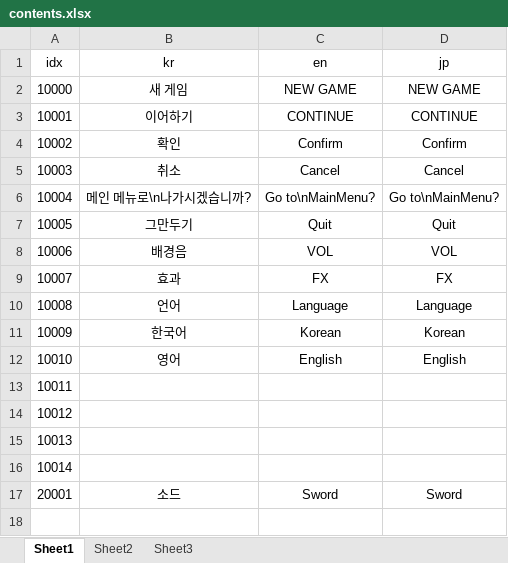
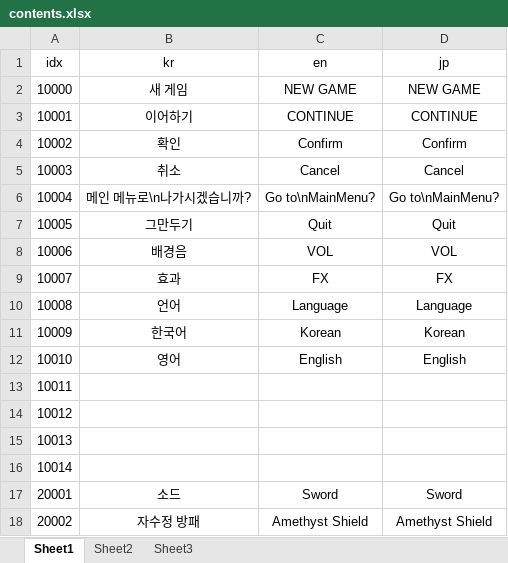
Before and after one commit to SBlake123/BasicFramework, an Excel workbook: 문서/contents.xlsx, sheet Sheet1, drawn as a sheet; values as stored, in another font and other column widths than the file's, no borders; the diff names each change by its address in the sheet, - before the commit and + after, or states it on an @@ line.

```diff
--- a/문서/contents.xlsx (sheet Sheet1)
+++ b/문서/contents.xlsx (sheet Sheet1)
+row 18: 20002 | 자수정 방패 | Amethyst Shield | Amethyst Shield
```
Also changed, not shown: 7 other files.
